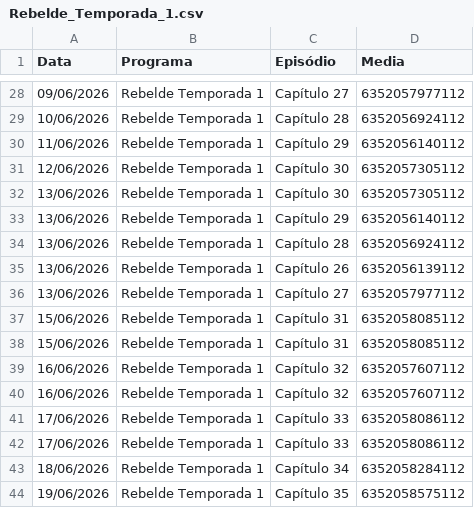
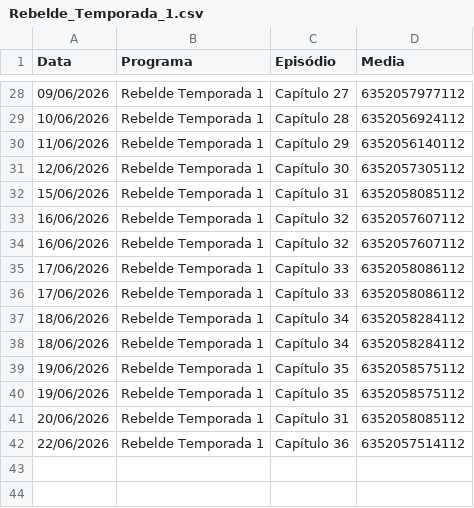
Before and after one commit to henriquerossi/Grade-SBTNovelas, a CSV file: programas/Rebelde_Temporada_1.csv, drawn as a sheet; only a part is shown, gaps mark what is left out.

```diff
--- a/programas/Rebelde_Temporada_1.csv
+++ b/programas/Rebelde_Temporada_1.csv
@@ -31,8 +31,2 @@
 12/06/2026,Rebelde Temporada 1,Capítulo 30,6352057305112
-13/06/2026,Rebelde Temporada 1,Capítulo 30,6352057305112
-13/06/2026,Rebelde Temporada 1,Capítulo 29,6352056140112
-13/06/2026,Rebelde Temporada 1,Capítulo 28,6352056924112
-13/06/2026,Rebelde Temporada 1,Capítulo 26,6352056139112
-13/06/2026,Rebelde Temporada 1,Capítulo 27,6352057977112
-15/06/2026,Rebelde Temporada 1,Capítulo 31,6352058085112
 15/06/2026,Rebelde Temporada 1,Capítulo 31,6352058085112
@@ -43,2 +37,6 @@
 18/06/2026,Rebelde Temporada 1,Capítulo 34,6352058284112
+18/06/2026,Rebelde Temporada 1,Capítulo 34,6352058284112
 19/06/2026,Rebelde Temporada 1,Capítulo 35,6352058575112
+19/06/2026,Rebelde Temporada 1,Capítulo 35,6352058575112
+20/06/2026,Rebelde Temporada 1,Capítulo 31,6352058085112
+22/06/2026,Rebelde Temporada 1,Capítulo 36,6352057514112
```
Also changed, not shown: programas/Amor_e_Ódio.csv, programas/Coração_Traído.csv, 3 other files.
